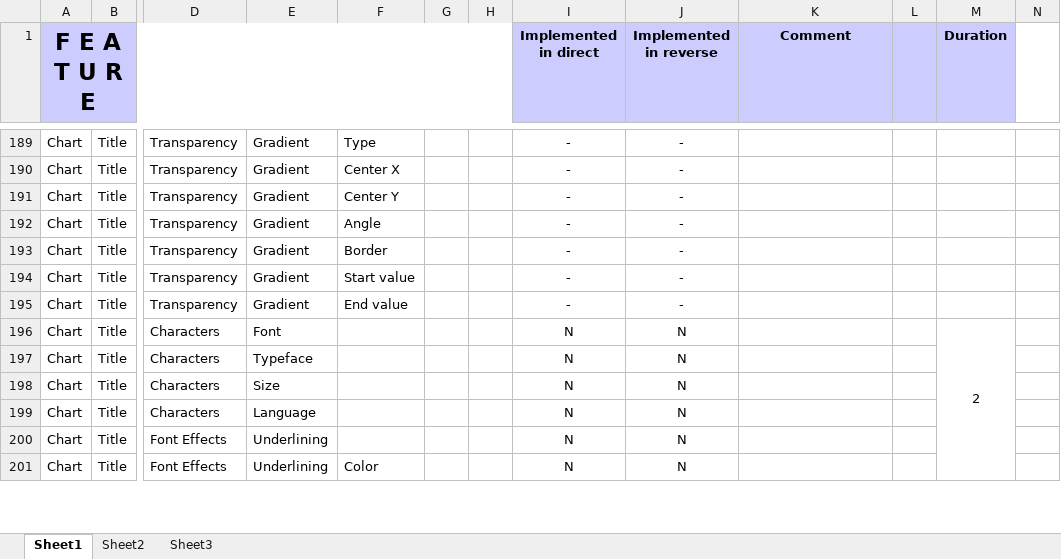
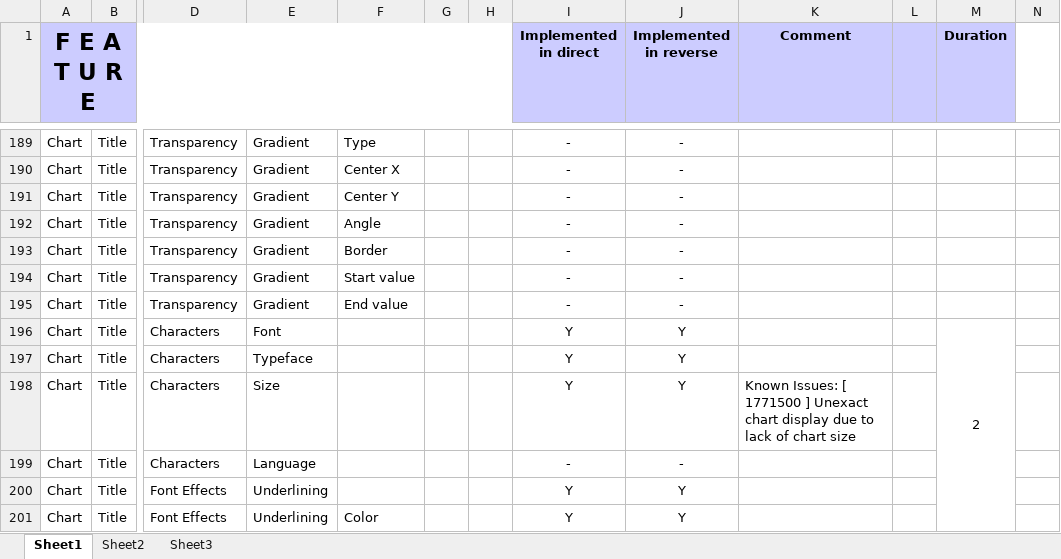
Before and after one commit to svn2github/zlib123, an Excel workbook: docs/Developer documentation/Chart Features List.xlsx, sheet Sheet1, drawn as a sheet; only a part is shown, gaps mark what is left out; values as stored, in another font and other column widths than the file's, no borders; conditional formats not drawn; the diff covers the shown part only; the diff names each change by its address in the sheet, - before the commit and + after, or states it on an @@ line.

Commit message:
Added feature: Chart Title -> Main Title -> Characters. Added feature: Chart Title -> Main Title -> Font Effects.
git-svn-id: http://svn.code.sf.net/p/odf-converter/code/trunk@3272 24c45a59-3718-0410-950f-d1d872dd8675

```diff
--- a/docs/Developer documentation/Chart Features List.xlsx (sheet Sheet1)
+++ b/docs/Developer documentation/Chart Features List.xlsx (sheet Sheet1)
-I196:I198 (Implemented in direct): N
+I196:I198 (Implemented in direct): Y
-J196:J198 (Implemented in reverse): N
+J196:J198 (Implemented in reverse): Y
-K198 (Comment): (empty)
+K198 (Comment): Known Issues: [ 1771500 ] Unexact chart display due to lack of chart size
-I199 (Implemented in direct): N
+I199 (Implemented in direct): -
-J199 (Implemented in reverse): N
+J199 (Implemented in reverse): -
-I200:I201 (Implemented in direct): N
+I200:I201 (Implemented in direct): Y
-J200:J201 (Implemented in reverse): N
+J200:J201 (Implemented in reverse): Y
```
Also changed, not shown: 17 edited cells elsewhere in this sheet, 4 other files.
